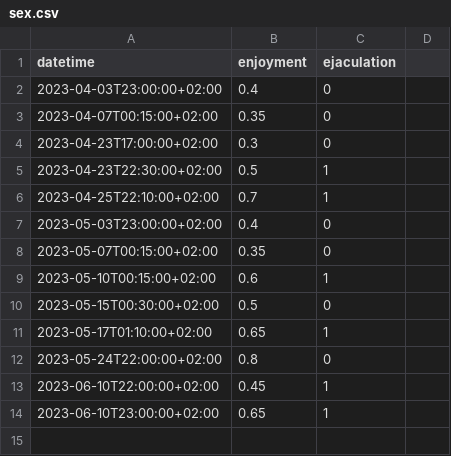
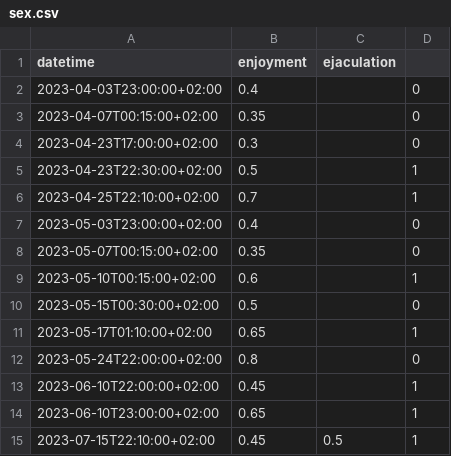
Before and after one commit to niplav/site, a CSV file: data/sex.csv, drawn as a sheet.

```diff
--- a/data/sex.csv
+++ b/data/sex.csv
@@ -1,14 +1,15 @@
 datetime,enjoyment,ejaculation
-2023-04-03T23:00:00+02:00,0.4,0
-2023-04-07T00:15:00+02:00,0.35,0
-2023-04-23T17:00:00+02:00,0.3,0
-2023-04-23T22:30:00+02:00,0.5,1
-2023-04-25T22:10:00+02:00,0.7,1
-2023-05-03T23:00:00+02:00,0.4,0
-2023-05-07T00:15:00+02:00,0.35,0
-2023-05-10T00:15:00+02:00,0.6,1
-2023-05-15T00:30:00+02:00,0.5,0
-2023-05-17T01:10:00+02:00,0.65,1
-2023-05-24T22:00:00+02:00,0.8,0
-2023-06-10T22:00:00+02:00,0.45,1
-2023-06-10T23:00:00+02:00,0.65,1
+2023-04-03T23:00:00+02:00,0.4,,0
+2023-04-07T00:15:00+02:00,0.35,,0
+2023-04-23T17:00:00+02:00,0.3,,0
+2023-04-23T22:30:00+02:00,0.5,,1
+2023-04-25T22:10:00+02:00,0.7,,1
+2023-05-03T23:00:00+02:00,0.4,,0
+2023-05-07T00:15:00+02:00,0.35,,0
+2023-05-10T00:15:00+02:00,0.6,,1
+2023-05-15T00:30:00+02:00,0.5,,0
+2023-05-17T01:10:00+02:00,0.65,,1
+2023-05-24T22:00:00+02:00,0.8,,0
+2023-06-10T22:00:00+02:00,0.45,,1
+2023-06-10T23:00:00+02:00,0.65,,1
+2023-07-15T22:10:00+02:00,0.45,0.5,1
```
Also changed, not shown: data/creativity.csv, data/productivity.csv, 29 other files.
